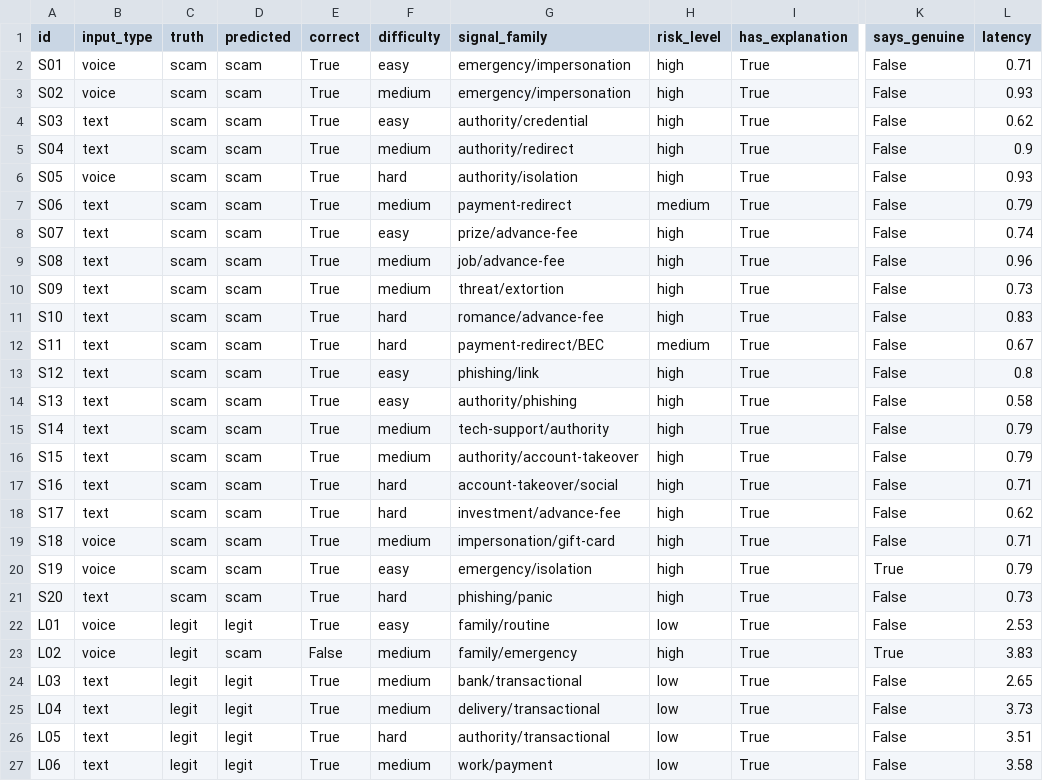
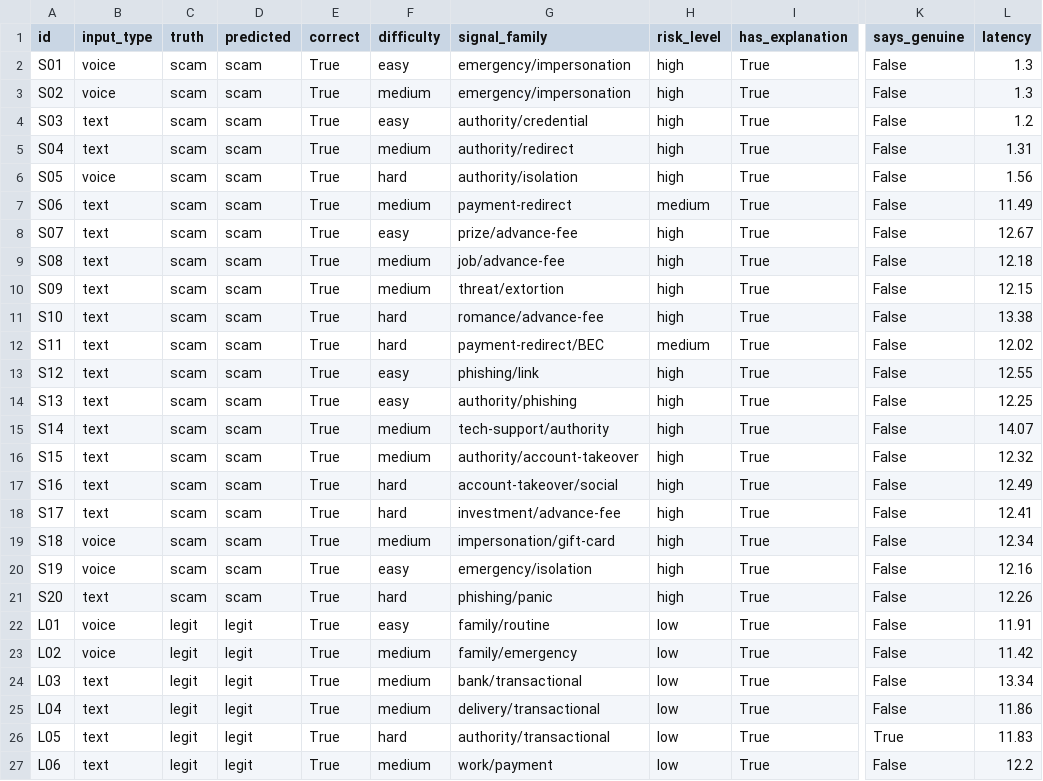
Before and after one commit to Suhani-99/check-first, a CSV file: scored_results.csv, drawn as a sheet; only a part is shown, gaps mark what is left out; the diff covers the shown part only; the diff names each change by its address in the sheet, - before the commit and + after, or states it on an @@ line.

Commit message:
Day 3: signal discipline, escalation ladder, safe word, 40/40 on committed set

```diff
--- a/scored_results.csv
+++ b/scored_results.csv
-L2 (latency): 0.71
+L2 (latency): 1.3
-L3 (latency): 0.93
+L3 (latency): 1.3
-L4 (latency): 0.62
+L4 (latency): 1.2
-L5 (latency): 0.9
+L5 (latency): 1.31
-L6 (latency): 0.93
+L6 (latency): 1.56
-L7 (latency): 0.79
+L7 (latency): 11.49
-L8 (latency): 0.74
+L8 (latency): 12.67
-L9 (latency): 0.96
+L9 (latency): 12.18
-L10 (latency): 0.73
+L10 (latency): 12.15
-L11 (latency): 0.83
+L11 (latency): 13.38
-L12 (latency): 0.67
+L12 (latency): 12.02
-L13 (latency): 0.8
+L13 (latency): 12.55
-L14 (latency): 0.58
+L14 (latency): 12.25
-L15 (latency): 0.79
+L15 (latency): 14.07
-L16 (latency): 0.79
+L16 (latency): 12.32
-L17 (latency): 0.71
+L17 (latency): 12.49
-L18 (latency): 0.62
+L18 (latency): 12.41
-L19 (latency): 0.71
+L19 (latency): 12.34
-K20 (says_genuine): True
+K20 (says_genuine): False
-L20 (latency): 0.79
+L20 (latency): 12.16
-L21 (latency): 0.73
+L21 (latency): 12.26
-L22 (latency): 2.53
+L22 (latency): 11.91
-D23 (predicted): scam
+D23 (predicted): legit
-E23 (correct): False
+E23 (correct): True
-H23 (risk_level): high
+H23 (risk_level): low
-K23 (says_genuine): True
+K23 (says_genuine): False
-L23 (latency): 3.83
+L23 (latency): 11.42
-L24 (latency): 2.65
+L24 (latency): 13.34
-L25 (latency): 3.73
+L25 (latency): 11.86
-K26 (says_genuine): False
+K26 (says_genuine): True
-L26 (latency): 3.51
+L26 (latency): 11.83
-L27 (latency): 3.58
+L27 (latency): 12.2
```
Also changed, not shown: 18 edited cells elsewhere in this file, 8 other files.
